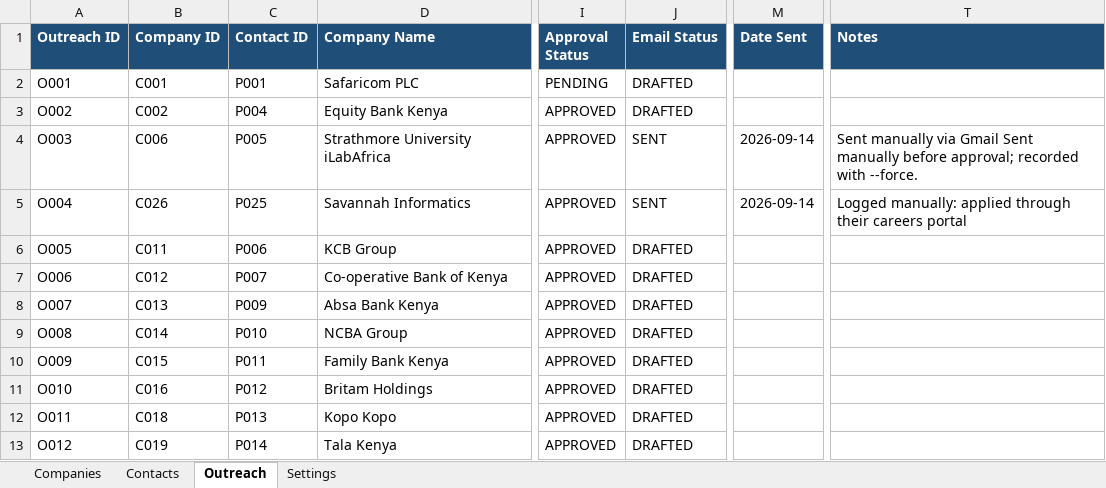
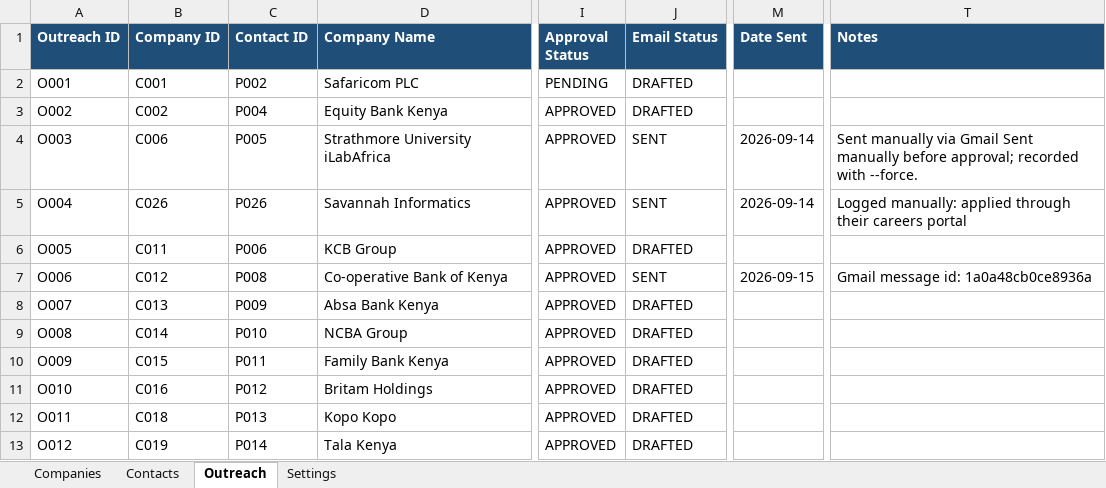
Before and after one commit to M0nicah/outreach-agent, an Excel workbook: data/internship_outreach.xlsx, sheet Outreach, drawn as a sheet; only a part is shown, gaps mark what is left out; values as stored, in another font and other column widths than the file's, no borders; the diff covers the shown part only; the diff names each change by its address in the sheet, - before the commit and + after, or states it on an @@ line.

Commit message:
Add verify-sent to reconcile the workbook against Gmail

```diff
--- a/data/internship_outreach.xlsx (sheet Outreach)
+++ b/data/internship_outreach.xlsx (sheet Outreach)
-C2 (Contact ID): P001
+C2 (Contact ID): P002
-C5 (Contact ID): P025
+C5 (Contact ID): P026
-C7 (Contact ID): P007
+C7 (Contact ID): P008
-J7 (Email Status): DRAFTED
+J7 (Email Status): SENT
-M7 (Date Sent): (empty)
+M7 (Date Sent): 2026-09-15
-T7 (Notes): (empty)
+T7 (Notes): Gmail message id: 1a0a48cb0ce8936a
```
Also changed, not shown: 6 added rows and 66 edited cells elsewhere in this sheet, sheet Companies, 6 other files.
